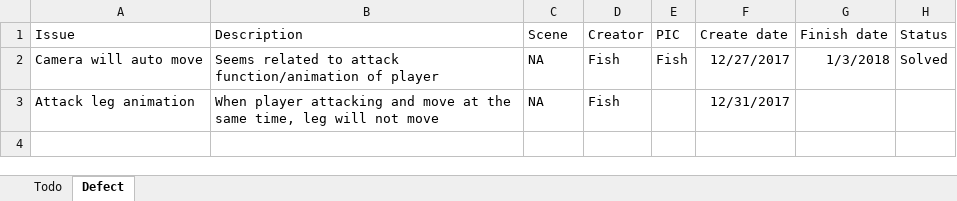
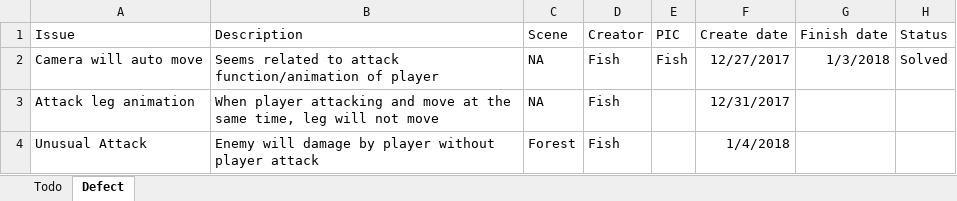
Before and after one commit to TeamNull/FYP, an Excel workbook: Todo&Defect.xlsx, sheet Defect, drawn as a sheet; values as stored, in another font and other column widths than the file's, no borders; the diff names each change by its address in the sheet, - before the commit and + after, or states it on an @@ line.

```diff
--- a/Todo&Defect.xlsx (sheet Defect)
+++ b/Todo&Defect.xlsx (sheet Defect)
+row 4: Unusual Attack | Enemy will damage by player without player attack | Forest | Fish |  | 1/4/2018
```
Also changed, not shown: 12 other files.
